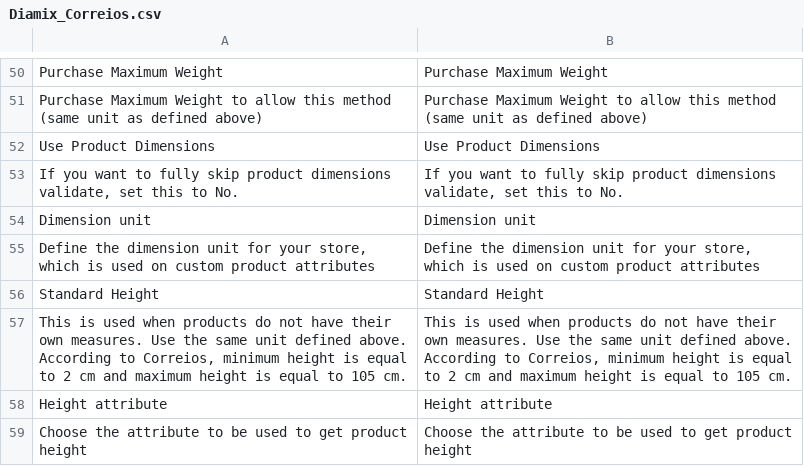
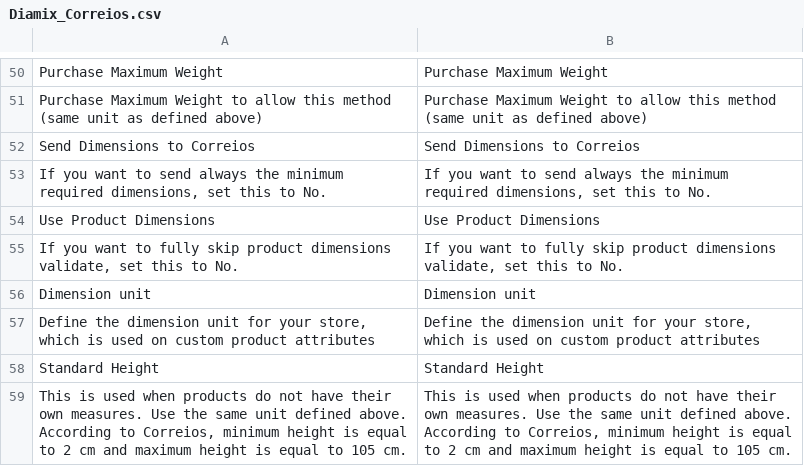
Before and after one commit to Diamix/magento1_correios, a CSV file: app/locale/en_US/Diamix_Correios.csv, drawn as a sheet; only a part is shown, gaps mark what is left out; the shorter side is filled out with more unchanged rows; the diff names each change by its address in the sheet, - before the commit and + after, or states it on an @@ line.

```diff
--- a/app/locale/en_US/Diamix_Correios.csv
+++ b/app/locale/en_US/Diamix_Correios.csv
+row 52: Send Dimensions to Correios | Send Dimensions to Correios
+row 53: If you want to send always the minimum required dimensions, set this to No. | If you want to send always the minimum required dimensions, set this to No.
```
Also changed, not shown: app/locale/pt_BR/Diamix_Correios.csv, 3 other files.
